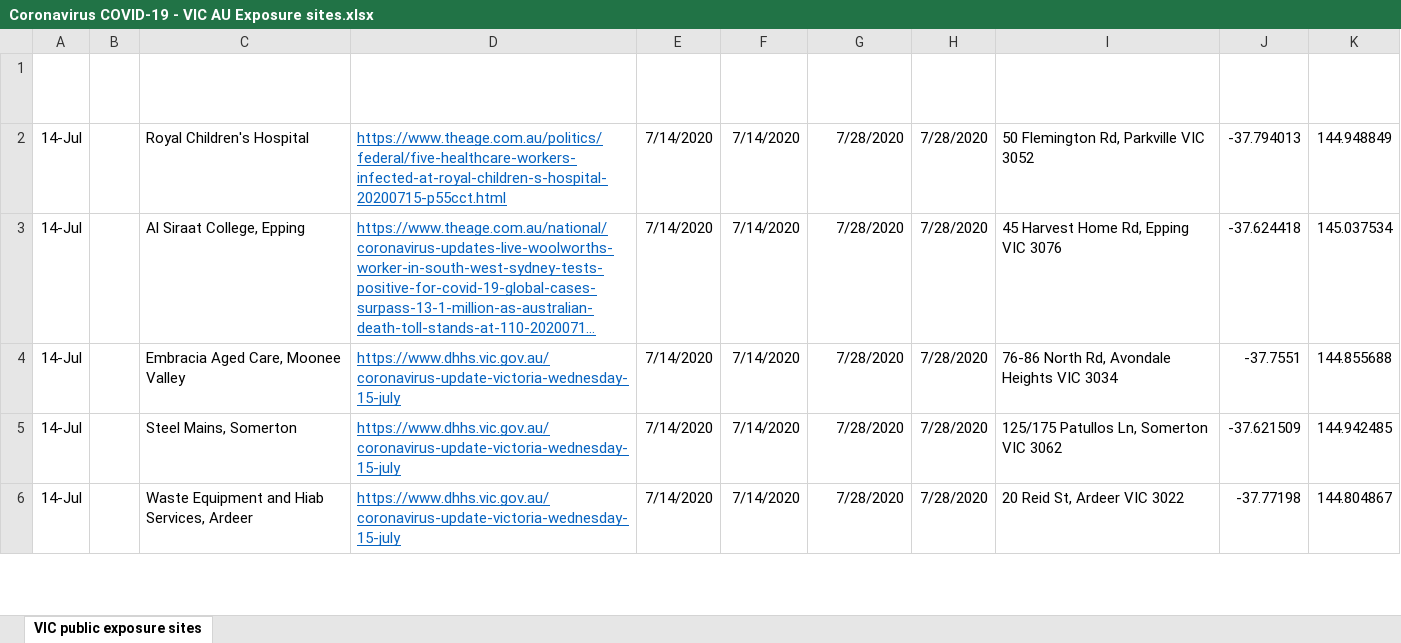
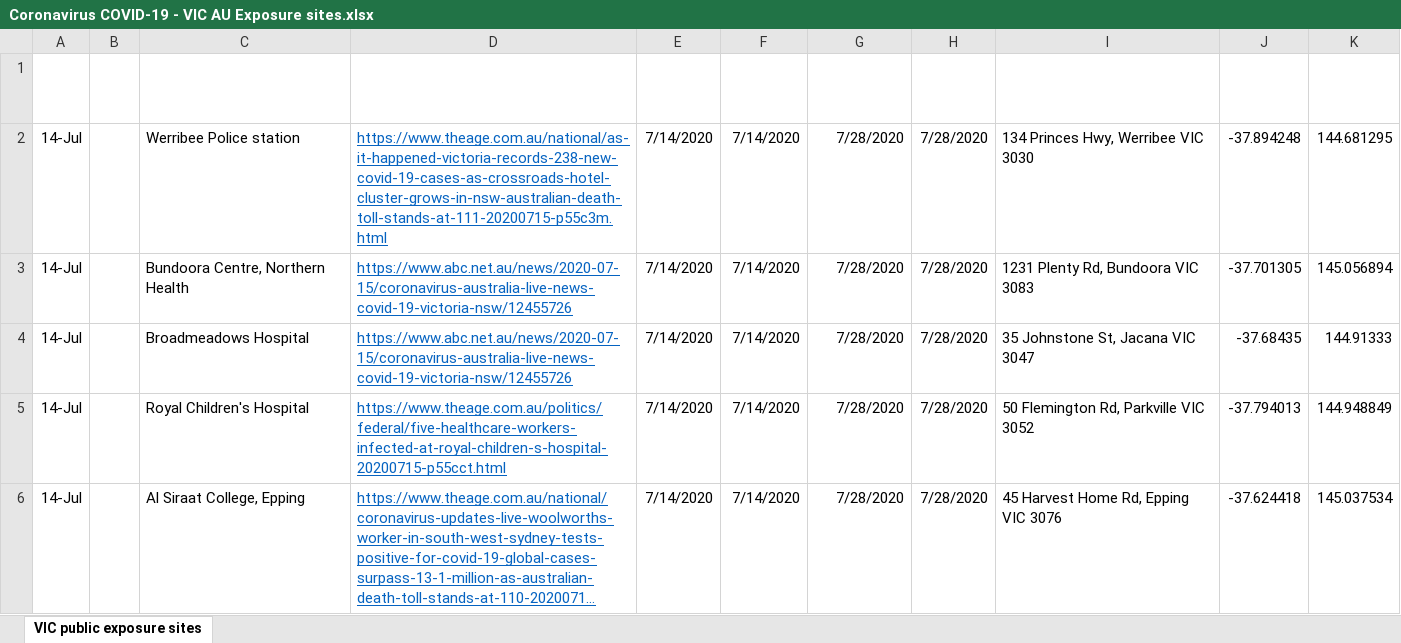
Before and after one commit to Mike-Honey/covid-19-vic-au, an Excel workbook: Coronavirus COVID-19 - VIC AU Exposure sites.xlsx, sheet VIC public exposure sites, drawn as a sheet; only a part is shown; the shorter side is filled out with more unchanged rows; long unchanged cells end in …; values as stored, in another font and other column widths than the file's, no borders; table styles not drawn; the diff names each change by its address in the sheet, - before the commit and + after, or states it on an @@ line.

```diff
--- a/Coronavirus COVID-19 - VIC AU Exposure sites.xlsx (sheet VIC public exposure sites)
+++ b/Coronavirus COVID-19 - VIC AU Exposure sites.xlsx (sheet VIC public exposure sites)
+row 2: 14-Jul |  | Werribee Police station | https://www.theage.com.au/national/as-it-happened-victoria-records-238-new-covid-19-cases-as-crossroads-hotel-cluster-grows-in-nsw-australian-death-toll-stands-at-111-20200715-p55c3m.html | 7/14/2020 | 7/14/2020 | 7/28/2020 | 7/28/2020 | 134 Princes Hwy, Werribee VIC 3030 | -37.894248 | 144.681295
+row 3: 14-Jul |  | Bundoora Centre, Northern Health | https://www.abc.net.au/news/2020-07-15/coronavirus-australia-live-news-covid-19-victoria-nsw/12455726 | 7/14/2020 | 7/14/2020 | 7/28/2020 | 7/28/2020 | 1231 Plenty Rd, Bundoora VIC 3083 | -37.701305 | 145.056894
+row 4: 14-Jul |  | Broadmeadows Hospital | https://www.abc.net.au/news/2020-07-15/coronavirus-australia-live-news-covid-19-victoria-nsw/12455726 | 7/14/2020 | 7/14/2020 | 7/28/2020 | 7/28/2020 | 35 Johnstone St, Jacana VIC 3047 | -37.68435 | 144.91333
```
Also changed, not shown: Coronavirus COVID-19 - VIC AU Exposure sites LGA.xlsx.
